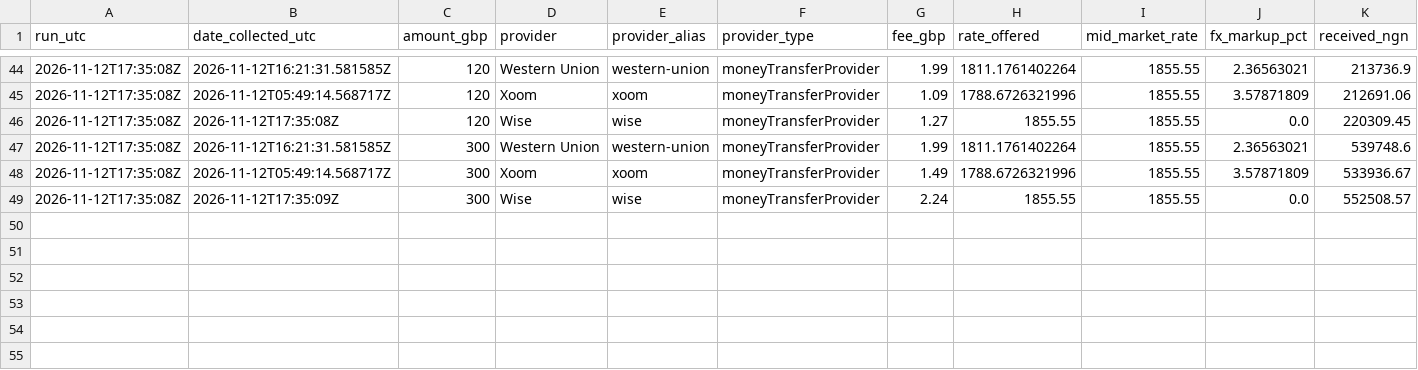
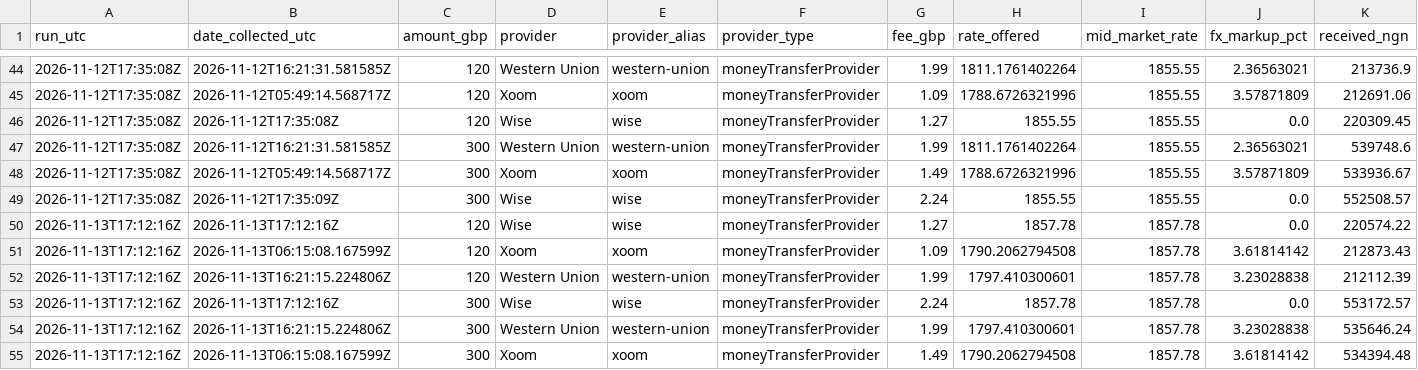
Before and after one commit to jonathankadiri0/uk-ng-remittance, a CSV file: data/quotes.csv, drawn as a sheet; only a part is shown, gaps mark what is left out; rows hold the shown columns only; the diff names each change by its address in the sheet, - before the commit and + after, or states it on an @@ line.

```diff
--- a/data/quotes.csv
+++ b/data/quotes.csv
+row 50: 2026-11-13T17:12:16Z | 2026-11-13T17:12:16Z | 120 | Wise | wise | moneyTransferProvider | 1.27 | 1857.78 | 1857.78 | 0.0 | 220574.22
+row 51: 2026-11-13T17:12:16Z | 2026-11-13T06:15:08.167599Z | 120 | Xoom | xoom | moneyTransferProvider | 1.09 | 1790.2062794508 | 1857.78 | 3.61814142 | 212873.43
+row 52: 2026-11-13T17:12:16Z | 2026-11-13T16:21:15.224806Z | 120 | Western Union | western-union | moneyTransferProvider | 1.99 | 1797.410300601 | 1857.78 | 3.23028838 | 212112.39
+row 53: 2026-11-13T17:12:16Z | 2026-11-13T17:12:16Z | 300 | Wise | wise | moneyTransferProvider | 2.24 | 1857.78 | 1857.78 | 0.0 | 553172.57
+row 54: 2026-11-13T17:12:16Z | 2026-11-13T16:21:15.224806Z | 300 | Western Union | western-union | moneyTransferProvider | 1.99 | 1797.410300601 | 1857.78 | 3.23028838 | 535646.24
+row 55: 2026-11-13T17:12:16Z | 2026-11-13T06:15:08.167599Z | 300 | Xoom | xoom | moneyTransferProvider | 1.49 | 1790.2062794508 | 1857.78 | 3.61814142 | 534394.48
```
Also changed, not shown: 2 other files.
